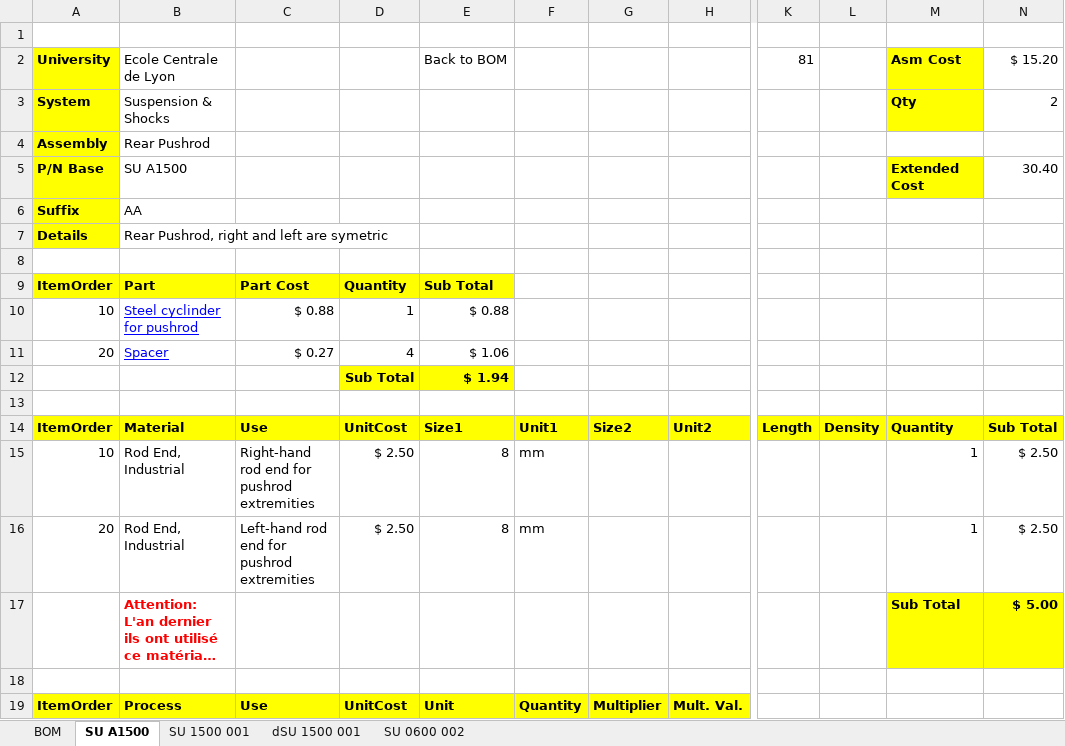
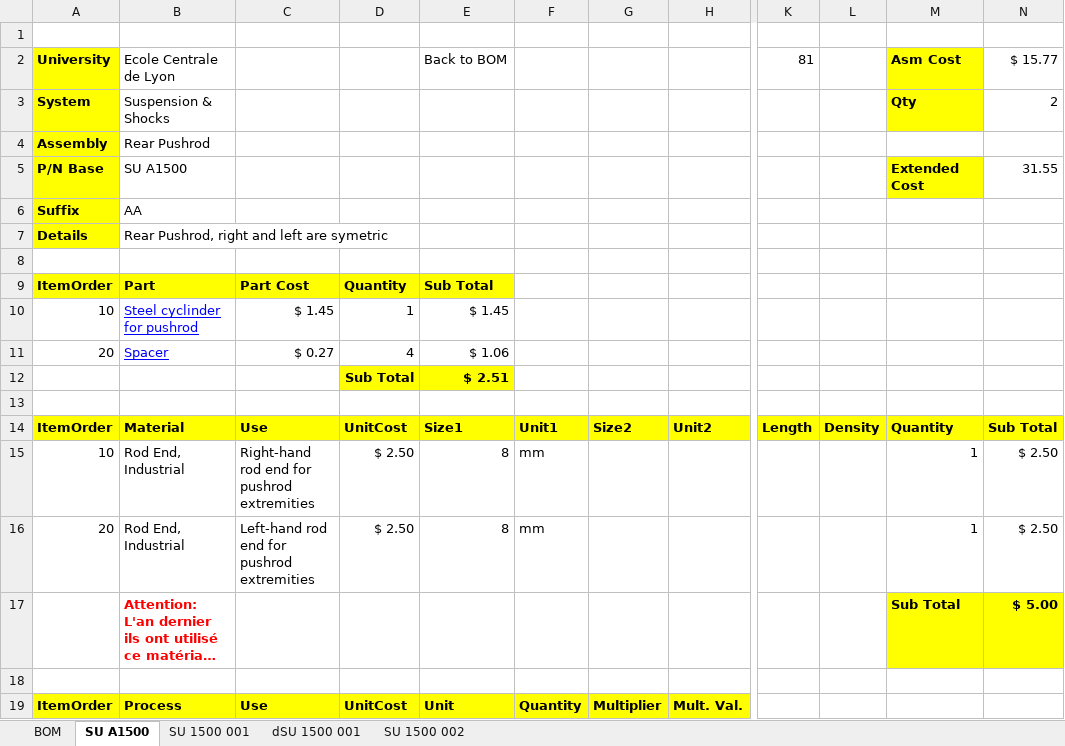
Before and after one commit to epsa-team/Vulcanix-v1.0, an Excel workbook: SU - Suspension/Cost/SU_A1500.xlsx, sheet SU A1500, drawn as a sheet; only a part is shown, gaps mark what is left out; long unchanged cells end in …; values as stored, in another font and other column widths than the file's, no borders; the diff names each change by its address in the sheet, - before the commit and + after, or states it on an @@ line.

```diff
--- a/SU - Suspension/Cost/SU_A1500.xlsx (sheet SU A1500)
+++ b/SU - Suspension/Cost/SU_A1500.xlsx (sheet SU A1500)
-sheet tab: SU 0600 002
+sheet tab: SU 1500 002
-N2: $ 15.20
+N2: $ 15.77
-N5: 30.40
+N5: 31.55
-C10: $ 0.88
+C10: $ 1.45
-E10: $ 0.88
+E10: $ 1.45
-E12: $ 1.94
+E12: $ 2.51
```
Also changed, not shown: sheet SU 1500 001, sheet BOM, formulas that keep their value, 1 other file.
